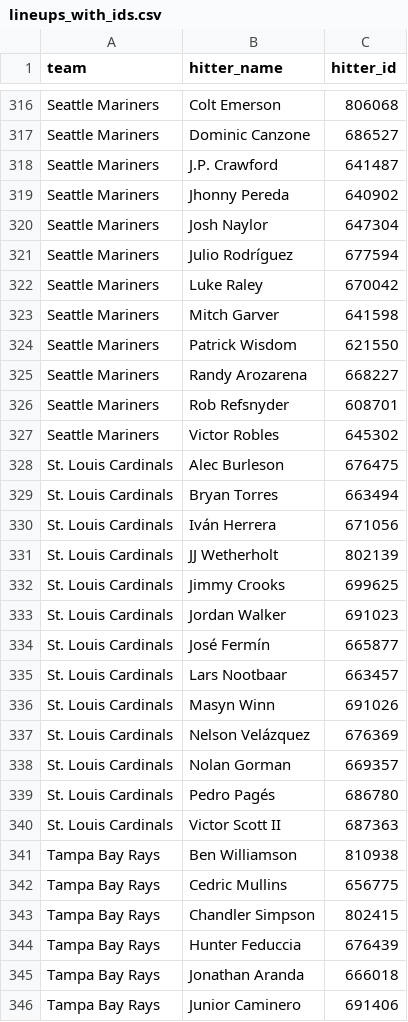
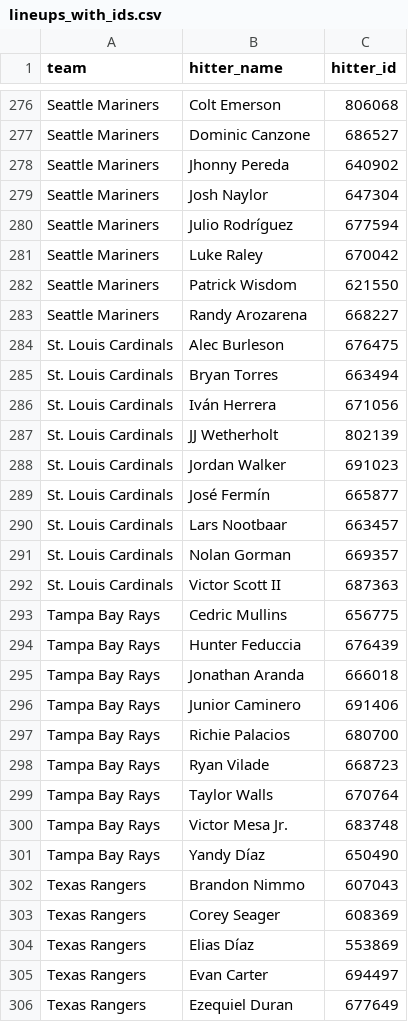
Before and after one commit to syocum9422-blip/sports_model_site, a CSV file: data/mlb/lineups_with_ids.csv, drawn as a sheet; only a part is shown, gaps mark what is left out; the shorter side is filled out with more unchanged rows; the diff covers the shown part only; the diff names each change by its address in the sheet, - before the commit and + after, or states it on an @@ line.

```diff
--- a/data/mlb/lineups_with_ids.csv
+++ b/data/mlb/lineups_with_ids.csv
-row 318: Seattle Mariners | J.P. Crawford | 641487
-row 323: Seattle Mariners | Mitch Garver | 641598
-row 326: Seattle Mariners | Rob Refsnyder | 608701
-row 327: Seattle Mariners | Victor Robles | 645302
-row 332: St. Louis Cardinals | Jimmy Crooks | 699625
-row 336: St. Louis Cardinals | Masyn Winn | 691026
-row 337: St. Louis Cardinals | Nelson Velázquez | 676369
-row 339: St. Louis Cardinals | Pedro Pagés | 686780
-row 341: Tampa Bay Rays | Ben Williamson | 810938
-row 343: Tampa Bay Rays | Chandler Simpson | 802415
```
Also changed, not shown: 46 removed rows elsewhere in this file, data/mlb/lines_debug.csv, data/mlb/lines_today.csv.
